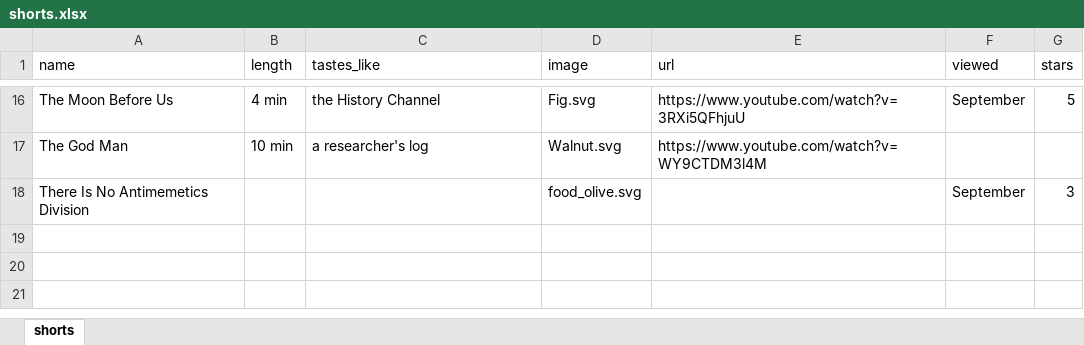
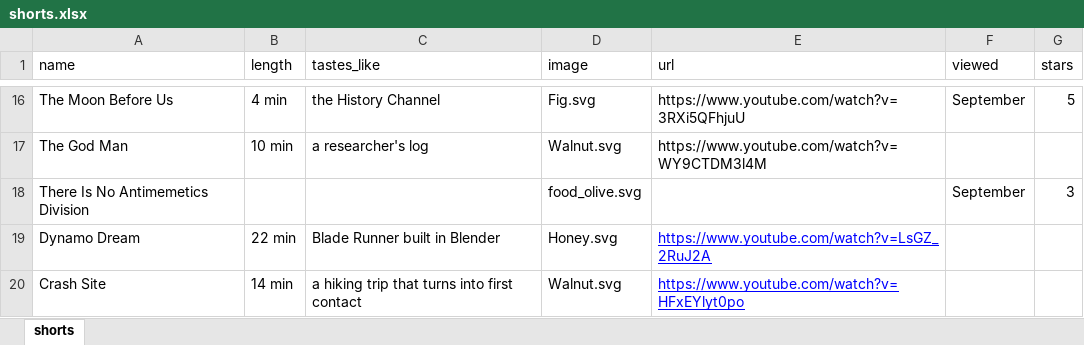
Before and after one commit to Kuri148/Sci-Fi-Sunday-Short-short-Charcuterie, an Excel workbook: shorts.xlsx, sheet shorts, drawn as a sheet; only a part is shown, gaps mark what is left out; values as stored, in another font and other column widths than the file's, no borders; the diff names each change by its address in the sheet, - before the commit and + after, or states it on an @@ line.

```diff
--- a/shorts.xlsx (sheet shorts)
+++ b/shorts.xlsx (sheet shorts)
+row 19: Dynamo Dream | 22 min | Blade Runner built in Blender | Honey.svg | https://www.youtube.com/watch?v=LsGZ_2RuJ2A
+row 20: Crash Site | 14 min | a hiking trip that turns into first contact | Walnut.svg | https://www.youtube.com/watch?v=HFxEYlyt0po
```
